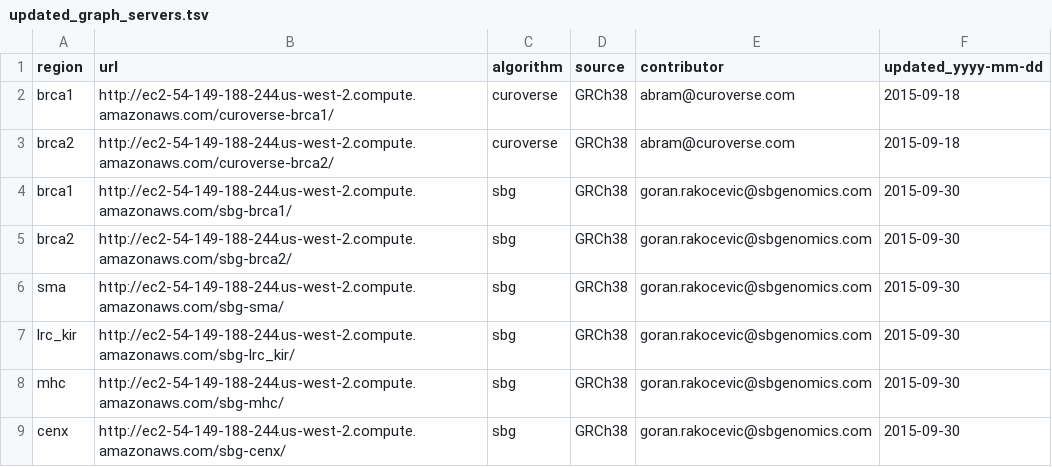
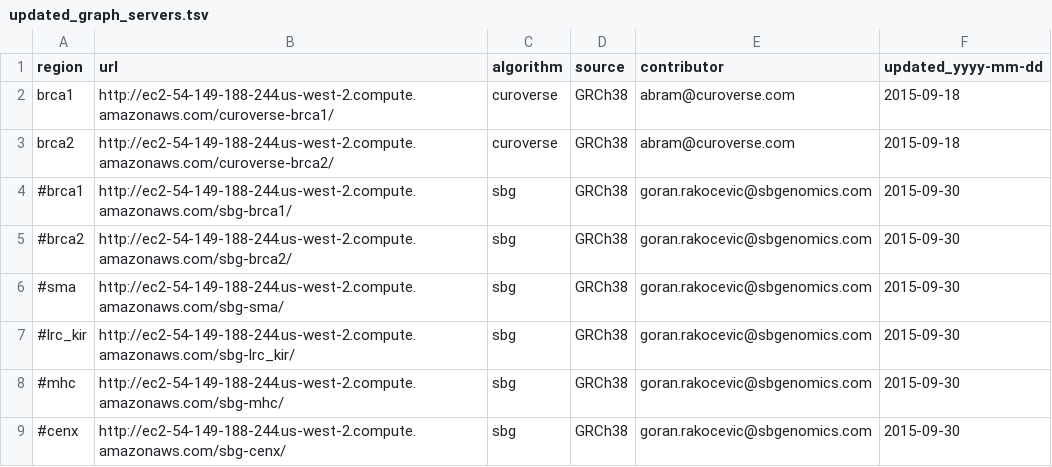
Before and after one commit to glennhickey/hgvm, a TSV file: updated_graph_servers.tsv, drawn as a sheet.

```diff
--- a/updated_graph_servers.tsv
+++ b/updated_graph_servers.tsv
@@ -3,7 +3,7 @@ brca1	http://ec2-54-149-188-244.us-west-2.compute.amazonaws.com/curoverse-brca1/
 brca2	http://ec2-54-149-188-244.us-west-2.compute.amazonaws.com/curoverse-brca2/	curoverse	GRCh38	abram@curoverse.com	2015-09-18
-brca1	http://ec2-54-149-188-244.us-west-2.compute.amazonaws.com/sbg-brca1/	sbg	GRCh38	goran.rakocevic@sbgenomics.com	2015-09-30
-brca2	http://ec2-54-149-188-244.us-west-2.compute.amazonaws.com/sbg-brca2/	sbg	GRCh38	goran.rakocevic@sbgenomics.com	2015-09-30
-sma	http://ec2-54-149-188-244.us-west-2.compute.amazonaws.com/sbg-sma/	sbg	GRCh38	goran.rakocevic@sbgenomics.com	2015-09-30
-lrc_kir	http://ec2-54-149-188-244.us-west-2.compute.amazonaws.com/sbg-lrc_kir/	sbg	GRCh38	goran.rakocevic@sbgenomics.com	2015-09-30
-mhc	http://ec2-54-149-188-244.us-west-2.compute.amazonaws.com/sbg-mhc/	sbg	GRCh38	goran.rakocevic@sbgenomics.com	2015-09-30
-cenx	http://ec2-54-149-188-244.us-west-2.compute.amazonaws.com/sbg-cenx/	sbg	GRCh38	goran.rakocevic@sbgenomics.com	2015-09-30
+#brca1	http://ec2-54-149-188-244.us-west-2.compute.amazonaws.com/sbg-brca1/	sbg	GRCh38	goran.rakocevic@sbgenomics.com	2015-09-30
+#brca2	http://ec2-54-149-188-244.us-west-2.compute.amazonaws.com/sbg-brca2/	sbg	GRCh38	goran.rakocevic@sbgenomics.com	2015-09-30
+#sma	http://ec2-54-149-188-244.us-west-2.compute.amazonaws.com/sbg-sma/	sbg	GRCh38	goran.rakocevic@sbgenomics.com	2015-09-30
+#lrc_kir	http://ec2-54-149-188-244.us-west-2.compute.amazonaws.com/sbg-lrc_kir/	sbg	GRCh38	goran.rakocevic@sbgenomics.com	2015-09-30
+#mhc	http://ec2-54-149-188-244.us-west-2.compute.amazonaws.com/sbg-mhc/	sbg	GRCh38	goran.rakocevic@sbgenomics.com	2015-09-30
+#cenx	http://ec2-54-149-188-244.us-west-2.compute.amazonaws.com/sbg-cenx/	sbg	GRCh38	goran.rakocevic@sbgenomics.com	2015-09-30
```
Also changed, not shown: 4 other files.
